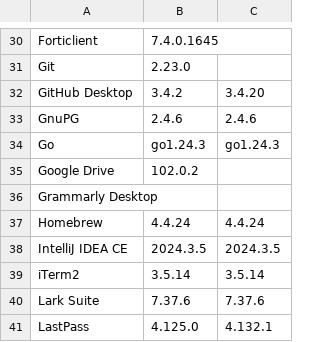
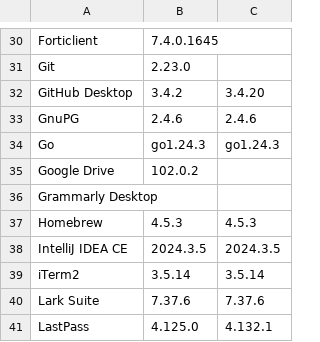
Before and after one commit to aldz-tvlk/munki-notif, a CSV file: current_version.csv, drawn as a sheet; only a part is shown, gaps mark what is left out.

Commit message:
Update current_version.csv

```diff
--- a/current_version.csv
+++ b/current_version.csv
@@ -36,3 +36,3 @@ Google Drive,102.0.2,
 Grammarly Desktop,,
-Homebrew,4.4.24,4.4.24
+Homebrew,4.5.3,4.5.3
 IntelliJ IDEA CE,2024.3.5,2024.3.5
```
